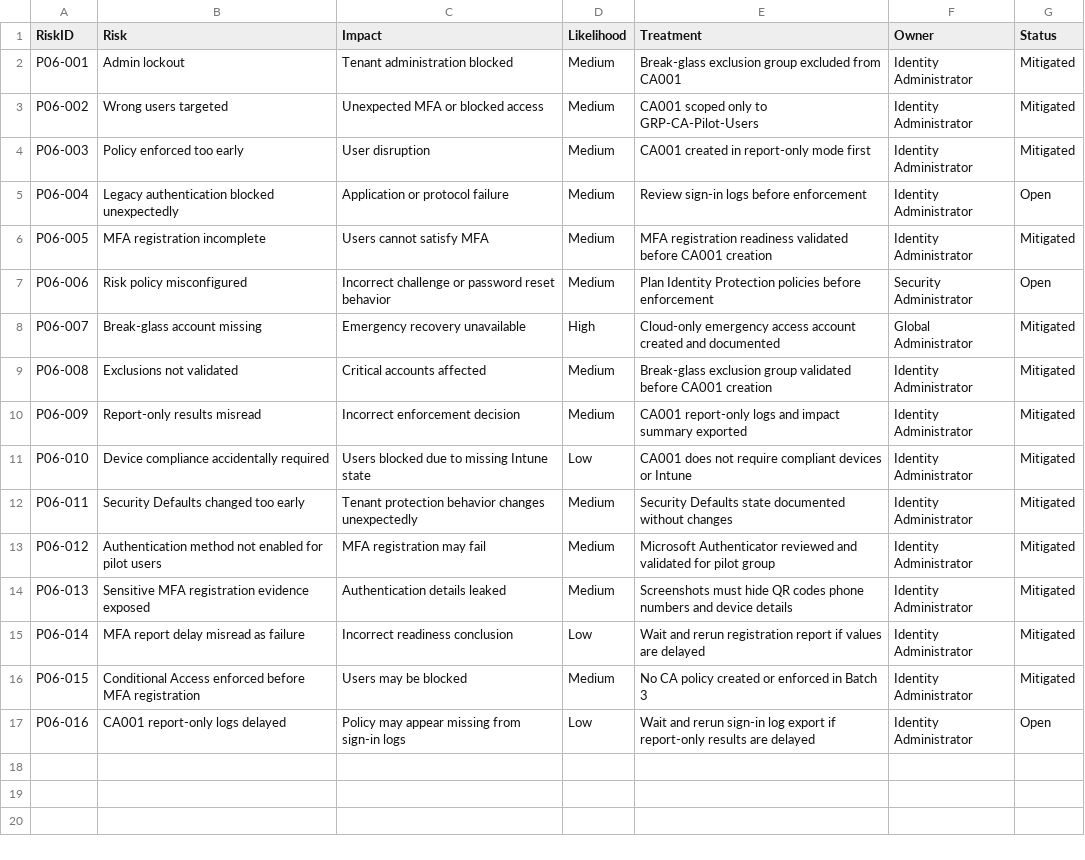
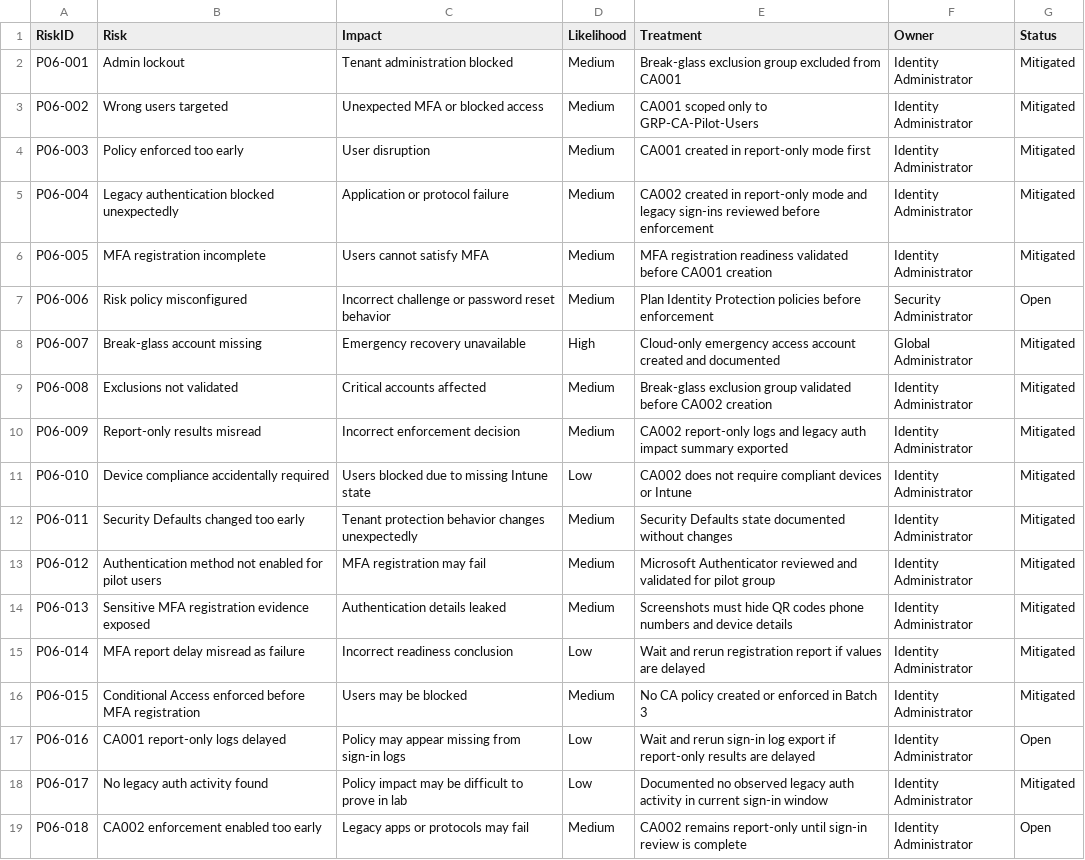
Before and after one commit to SHJeong97/Azure, a CSV file: Project/hybrid-windows-server-enterprise-modernization/projects/06-entra-conditional-access-mfa-identity-protection/data/project-06-risk-register.csv, drawn as a sheet.

Commit message:
Update project-06-risk-register.csv

```diff
--- a/Project/hybrid-windows-server-enterprise-modernization/projects/06-entra-conditional-access-mfa-identity-protection/data/project-06-risk-register.csv
+++ b/Project/hybrid-windows-server-enterprise-modernization/projects/06-entra-conditional-access-mfa-identity-protection/data/project-06-risk-register.csv
@@ -4,3 +4,3 @@ P06-002,Wrong users targeted,Unexpected MFA or blocked access,Medium,CA001 scope
 P06-003,Policy enforced too early,User disruption,Medium,CA001 created in report-only mode first,Identity Administrator,Mitigated
-P06-004,Legacy authentication blocked unexpectedly,Application or protocol failure,Medium,Review sign-in logs before enforcement,Identity Administrator,Open
+P06-004,Legacy authentication blocked unexpectedly,Application or protocol failure,Medium,CA002 created in report-only mode and legacy sign-ins reviewed before enforcement,Identity Administrator,Mitigated
 P06-005,MFA registration incomplete,Users cannot satisfy MFA,Medium,MFA registration readiness validated before CA001 creation,Identity Administrator,Mitigated
@@ -8,5 +8,5 @@ P06-006,Risk policy misconfigured,Incorrect challenge or password reset behavior
 P06-007,Break-glass account missing,Emergency recovery unavailable,High,Cloud-only emergency access account created and documented,Global Administrator,Mitigated
-P06-008,Exclusions not validated,Critical accounts affected,Medium,Break-glass exclusion group validated before CA001 creation,Identity Administrator,Mitigated
-P06-009,Report-only results misread,Incorrect enforcement decision,Medium,CA001 report-only logs and impact summary exported,Identity Administrator,Mitigated
-P06-010,Device compliance accidentally required,Users blocked due to missing Intune state,Low,CA001 does not require compliant devices or Intune,Identity Administrator,Mitigated
+P06-008,Exclusions not validated,Critical accounts affected,Medium,Break-glass exclusion group validated before CA002 creation,Identity Administrator,Mitigated
+P06-009,Report-only results misread,Incorrect enforcement decision,Medium,CA002 report-only logs and legacy auth impact summary exported,Identity Administrator,Mitigated
+P06-010,Device compliance accidentally required,Users blocked due to missing Intune state,Low,CA002 does not require compliant devices or Intune,Identity Administrator,Mitigated
 P06-011,Security Defaults changed too early,Tenant protection behavior changes unexpectedly,Medium,Security Defaults state documented without changes,Identity Administrator,Mitigated
@@ -17 +17,3 @@ P06-015,Conditional Access enforced before MFA registration,Users may be blocked
 P06-016,CA001 report-only logs delayed,Policy may appear missing from sign-in logs,Low,Wait and rerun sign-in log export if report-only results are delayed,Identity Administrator,Open
+P06-017,No legacy auth activity found,Policy impact may be difficult to prove in lab,Low,Documented no observed legacy auth activity in current sign-in window,Identity Administrator,Mitigated
+P06-018,CA002 enforcement enabled too early,Legacy apps or protocols may fail,Medium,CA002 remains report-only until sign-in review is complete,Identity Administrator,Open
```
